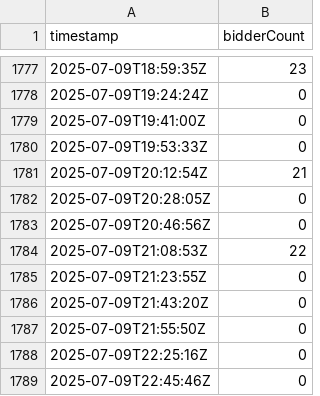
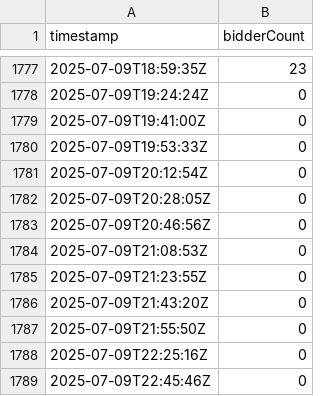
Before and after one commit to sechug/biddersuccinct-analytics, a CSV file: data/raw/bidders-log.csv, drawn as a sheet; only a part is shown, gaps mark what is left out; the diff covers the shown part only.

Commit message:
Update bidders-log.csv

```diff
--- a/data/raw/bidders-log.csv
+++ b/data/raw/bidders-log.csv
@@ -1780,6 +1780,6 @@ timestamp,bidderCount
 2025-07-09T19:53:33Z,0
-2025-07-09T20:12:54Z,21
+2025-07-09T20:12:54Z,0
 2025-07-09T20:28:05Z,0
 2025-07-09T20:46:56Z,0
-2025-07-09T21:08:53Z,22
+2025-07-09T21:08:53Z,0
 2025-07-09T21:23:55Z,0
```
Also changed, not shown: 12 edited cells elsewhere in this file.
